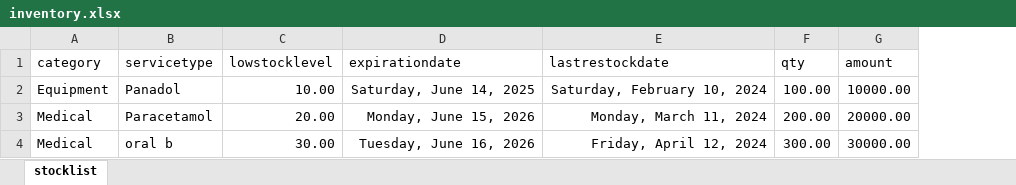
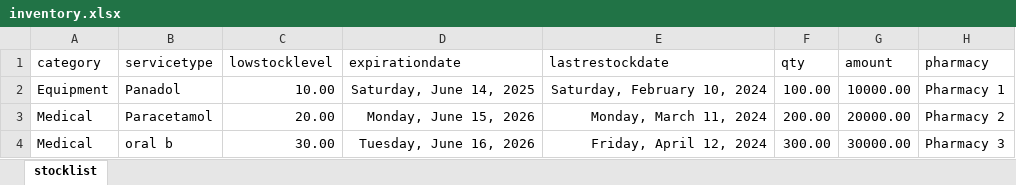
Before and after one commit to careConnectApplications/abujahmsbackend, an Excel workbook: downloads/inventory.xlsx, sheet stocklist, drawn as a sheet; values as stored, in another font and other column widths than the file's, no borders; the diff names each change by its address in the sheet, - before the commit and + after, or states it on an @@ line.

```diff
--- a/downloads/inventory.xlsx (sheet stocklist)
+++ b/downloads/inventory.xlsx (sheet stocklist)
+column H (pharmacy), rows 2-4: Pharmacy 1 | Pharmacy 2 | Pharmacy 3
```
Also changed, not shown: 4 other files.
